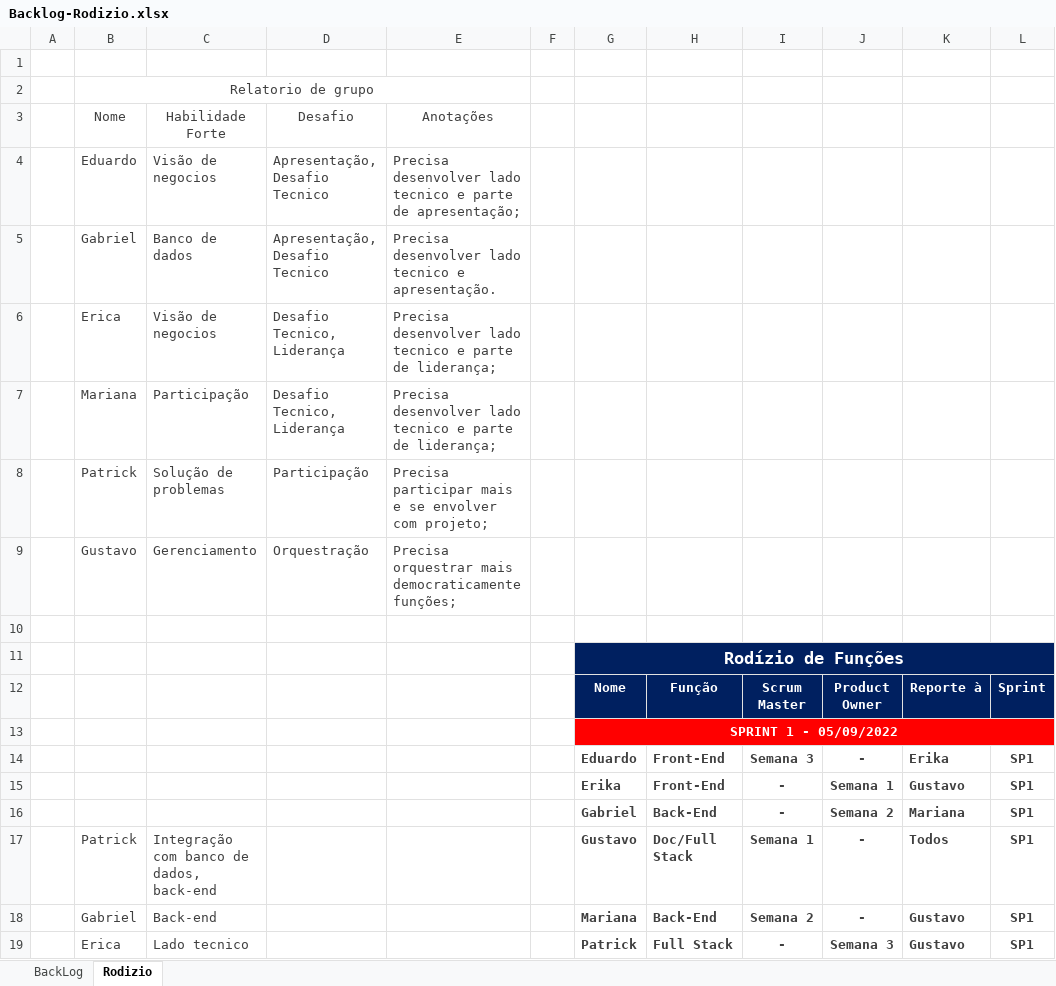
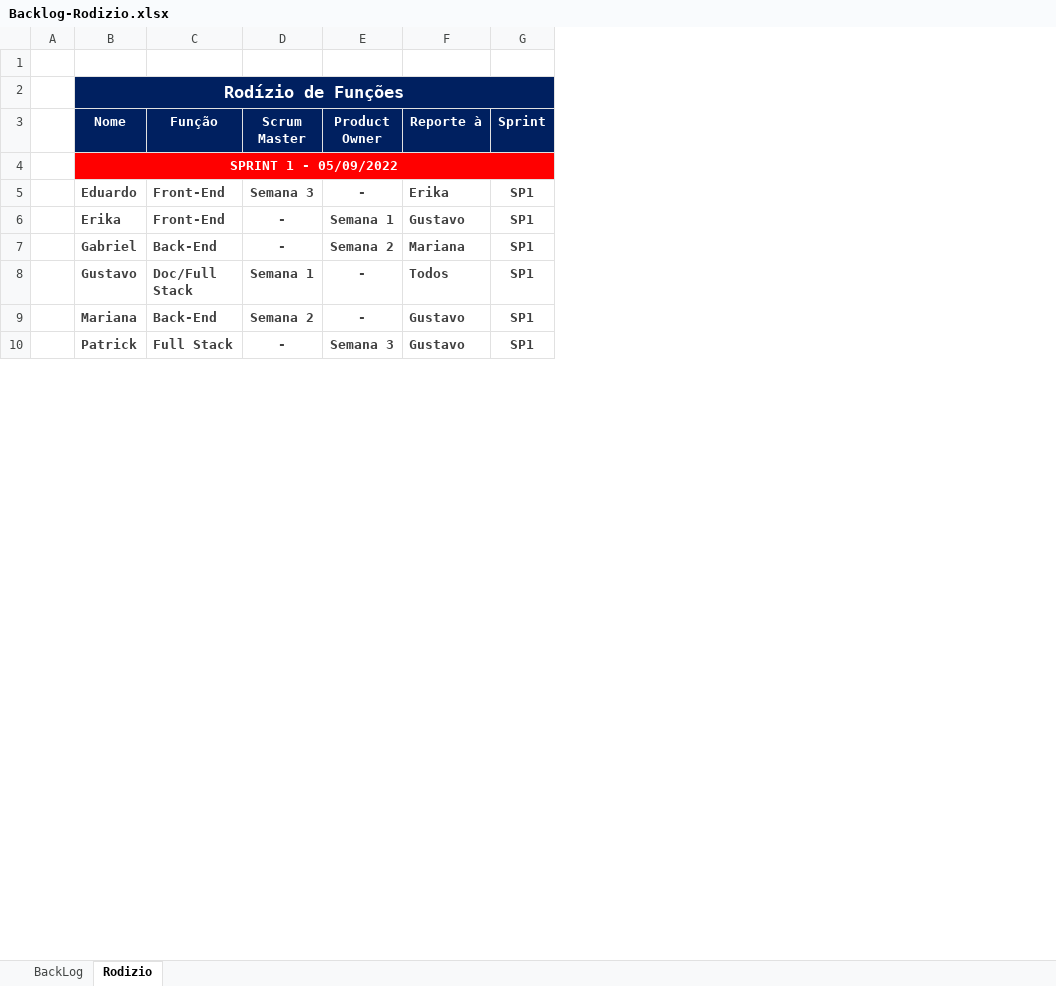
Before and after one commit to henrique-medeiros/Projeto-PI-REC, an Excel workbook: Gerenciamento - TI/Backlog-Rodizio.xlsx, sheet Rodizio, drawn as a sheet; only a part is shown; values as stored, in another font and other column widths than the file's, no borders; removed rows and columns are numbered as before the commit, all else as after; the diff covers the shown part only; the diff names each change by its address in the sheet, - before the commit and + after, or states it on an @@ line.

```diff
--- a/Gerenciamento - TI/Backlog-Rodizio.xlsx (sheet Rodizio)
+++ b/Gerenciamento - TI/Backlog-Rodizio.xlsx (sheet Rodizio)
-column C, rows 17-19: Integração com banco de dados, back-end | Back-end | Lado tecnico
-column D, empty
-column E, empty
-column F, empty
-column G (Nome), rows 13-19: SPRINT 1 - 05/09/2022 | Eduardo | Erika | Gabriel | Gustavo | Mariana | Patrick
-B2 (Nome): Relatorio de grupo
+B2 (Nome): Rodízio de Funções
@@ B2 bold: off → on, fill: none → #002060, text colour: #404040 → #FFFFFF, text size: larger @@
-B2:E2 merged
+B2:G2 merged
-C2:G2 fill: none
+C2:G2 fill: #002060
-row 3:  | Nome | Habilidade Forte | Desafio | Anotações
-row 4:  | Eduardo | Visão de negocios | Apresentação, Desafio Tecnico | Precisa desenvolver lado tecnico e parte de apresentação;
-row 5:  | Gabriel | Banco de dados | Apresentação, Desafio Tecnico | Precisa desenvolver lado tecnico e apresentação.
-row 6:  | Erica | Visão de negocios | Desafio Tecnico, Liderança | Precisa desenvolver lado tecnico e parte de liderança;
-row 7:  | Mariana | Participação | Desafio Tecnico, Liderança | Precisa desenvolver lado tecnico e parte de liderança;
-row 8:  | Patrick | Solução de problemas | Participação | Precisa participar mais e se envolver com projeto;
-row 9:  | Gustavo | Gerenciamento | Orquestração | Precisa orquestrar mais democraticamente funções;
-row 10: (empty)
-row 11:  |  |  |  |  |  | Rodízio de Funções
-B3: (empty)
+B3: Nome
-B3 fill: none
+B3 fill: #002060
-B4 (Nome): (empty)
+B4 (Nome): SPRINT 1 - 05/09/2022
-B4 fill: none
+B4 fill: #FF0000
+B4:G4 merged
-B5 (Nome): (empty)
+B5 (Nome): Eduardo
-B6 (Nome): (empty)
+B6 (Nome): Erika
-B7 (Nome): (empty)
+B7 (Nome): Gabriel
-B8 (Nome): Patrick
+B8 (Nome): Gustavo
-B8:B10 bold: off
+B8:B10 bold: on
-B9 (Nome): Gabriel
+B9 (Nome): Mariana
-B10 (Nome): Erica
+B10 (Nome): Patrick
```
Also changed, not shown: 14 edited cells, cell formats and merged cells elsewhere in this sheet, 3 other files.
